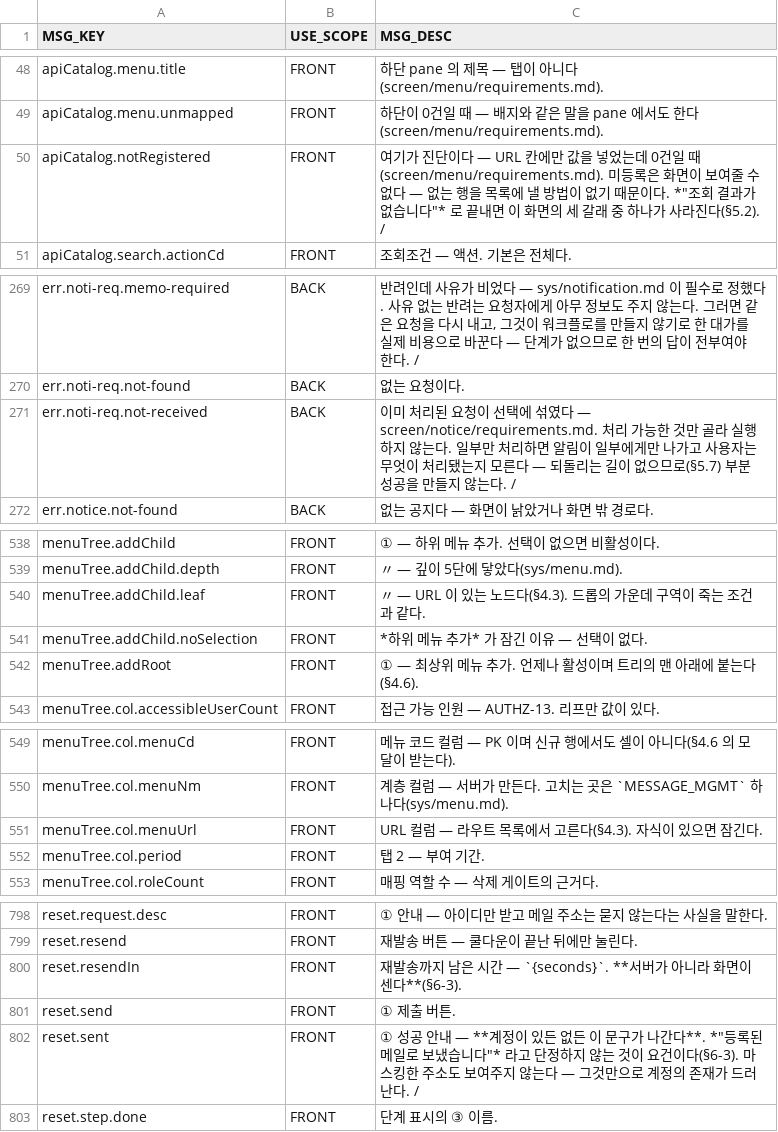
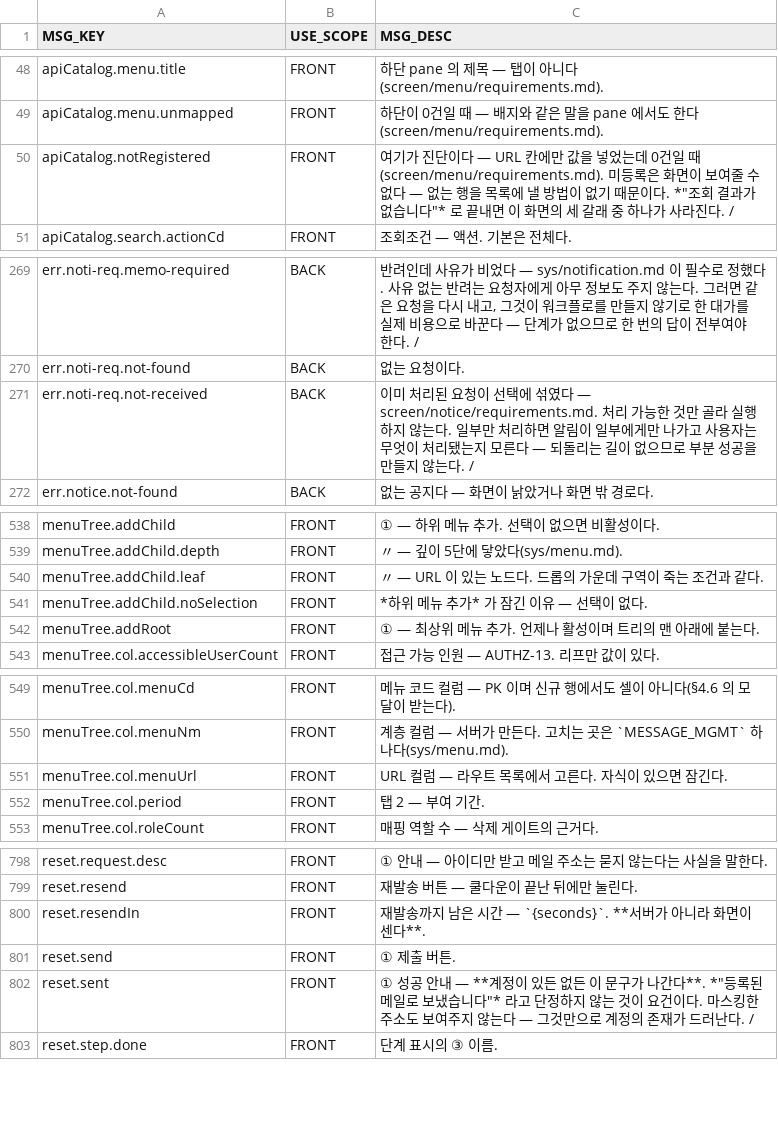
Before and after one commit to choijoobok/ai-agent, a CSV file: sources/backend/bootstrap/src/main/resources/db/changelog/data/008-init-message-key.csv, drawn as a sheet; only a part is shown, gaps mark what is left out; the diff covers the shown part only.

```diff
--- a/sources/backend/bootstrap/src/main/resources/db/changelog/data/008-init-message-key.csv
+++ b/sources/backend/bootstrap/src/main/resources/db/changelog/data/008-init-message-key.csv
@@ -49,3 +49,3 @@ apiCatalog.menu.title,FRONT,하단 pane 의 제목 — 탭이 아니다(screen/m
 apiCatalog.menu.unmapped,FRONT,하단이 0건일 때 — 배지와 같은 말을 pane 에서도 한다(screen/menu/requirements.md).
-apiCatalog.notRegistered,FRONT,"여기가 진단이다 — URL 칸에만 값을 넣었는데 0건일 때(screen/menu/requirements.md). 미등록은 화면이 보여줄 수 없다 — 없는 행을 목록에 낼 방법이 없기 때문이다. *""조회 결과가 없습니다""* 로 끝내면 이 화면의 세 갈래 중 하나가 사라진다(§5.2). /"
+apiCatalog.notRegistered,FRONT,"여기가 진단이다 — URL 칸에만 값을 넣었는데 0건일 때(screen/menu/requirements.md). 미등록은 화면이 보여줄 수 없다 — 없는 행을 목록에 낼 방법이 없기 때문이다. *""조회 결과가 없습니다""* 로 끝내면 이 화면의 세 갈래 중 하나가 사라진다. /"
 apiCatalog.search.actionCd,FRONT,조회조건 — 액션. 기본은 전체다.
@@ -270,3 +270,3 @@ err.noti-req.memo-required,BACK,"반려인데 사유가 비었다 — sys/notifi
 err.noti-req.not-found,BACK,없는 요청이다.
-err.noti-req.not-received,BACK,이미 처리된 요청이 선택에 섞였다 — screen/notice/requirements.md. 처리 가능한 것만 골라 실행하지 않는다. 일부만 처리하면 알림이 일부에게만 나가고 사용자는 무엇이 처리됐는지 모른다 — 되돌리는 길이 없으므로(§5.7) 부분 성공을 만들지 않는다. /
+err.noti-req.not-received,BACK,이미 처리된 요청이 선택에 섞였다 — screen/notice/requirements.md. 처리 가능한 것만 골라 실행하지 않는다. 일부만 처리하면 알림이 일부에게만 나가고 사용자는 무엇이 처리됐는지 모른다 — 되돌리는 길이 없으므로 부분 성공을 만들지 않는다. /
 err.notice.not-found,BACK,없는 공지다 — 화면이 낡았거나 화면 밖 경로다.
@@ -539,5 +539,5 @@ menuTree.addChild,FRONT,① — 하위 메뉴 추가. 선택이 없으면 비활
 menuTree.addChild.depth,FRONT,〃 — 깊이 5단에 닿았다(sys/menu.md).
-menuTree.addChild.leaf,FRONT,〃 — URL 이 있는 노드다(§4.3). 드롭의 가운데 구역이 죽는 조건과 같다.
+menuTree.addChild.leaf,FRONT,〃 — URL 이 있는 노드다. 드롭의 가운데 구역이 죽는 조건과 같다.
 menuTree.addChild.noSelection,FRONT,*하위 메뉴 추가* 가 잠긴 이유 — 선택이 없다.
-menuTree.addRoot,FRONT,① — 최상위 메뉴 추가. 언제나 활성이며 트리의 맨 아래에 붙는다(§4.6).
+menuTree.addRoot,FRONT,① — 최상위 메뉴 추가. 언제나 활성이며 트리의 맨 아래에 붙는다.
 menuTree.col.accessibleUserCount,FRONT,접근 가능 인원 — AUTHZ-13. 리프만 값이 있다.
@@ -550,3 +550,3 @@ menuTree.col.menuCd,FRONT,메뉴 코드 컬럼 — PK 이며 신규 행에서도
 menuTree.col.menuNm,FRONT,계층 컬럼 — 서버가 만든다. 고치는 곳은 `MESSAGE_MGMT` 하나다(sys/menu.md).
-menuTree.col.menuUrl,FRONT,URL 컬럼 — 라우트 목록에서 고른다(§4.3). 자식이 있으면 잠긴다.
+menuTree.col.menuUrl,FRONT,URL 컬럼 — 라우트 목록에서 고른다. 자식이 있으면 잠긴다.
 menuTree.col.period,FRONT,탭 2 — 부여 기간.
@@ -799,5 +799,5 @@ reset.request.desc,FRONT,① 안내 — 아이디만 받고 메일 주소는 묻
 reset.resend,FRONT,재발송 버튼 — 쿨다운이 끝난 뒤에만 눌린다.
-reset.resendIn,FRONT,재발송까지 남은 시간 — `{seconds}`. **서버가 아니라 화면이 센다**(§6-3).
+reset.resendIn,FRONT,재발송까지 남은 시간 — `{seconds}`. **서버가 아니라 화면이 센다**.
 reset.send,FRONT,① 제출 버튼.
-reset.sent,FRONT,"① 성공 안내 — **계정이 있든 없든 이 문구가 나간다**. *""등록된 메일로 보냈습니다""* 라고 단정하지 않는 것이 요건이다(§6-3). 마스킹한 주소도 보여주지 않는다 — 그것만으로 계정의 존재가 드러난다. /"
+reset.sent,FRONT,"① 성공 안내 — **계정이 있든 없든 이 문구가 나간다**. *""등록된 메일로 보냈습니다""* 라고 단정하지 않는 것이 요건이다. 마스킹한 주소도 보여주지 않는다 — 그것만으로 계정의 존재가 드러난다. /"
 reset.step.done,FRONT,단계 표시의 ③ 이름.
```
Also changed, not shown: 14 edited cells elsewhere in this file, 5 other files.
